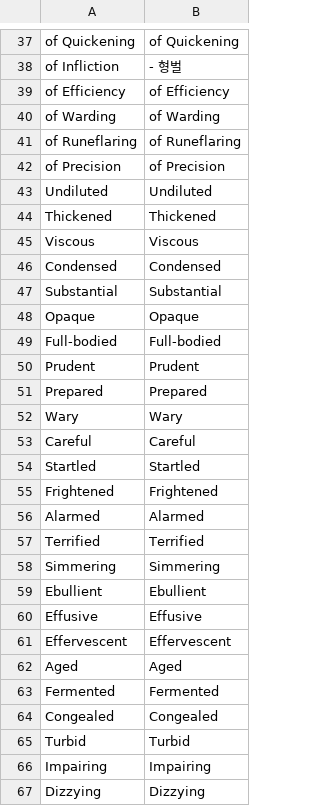
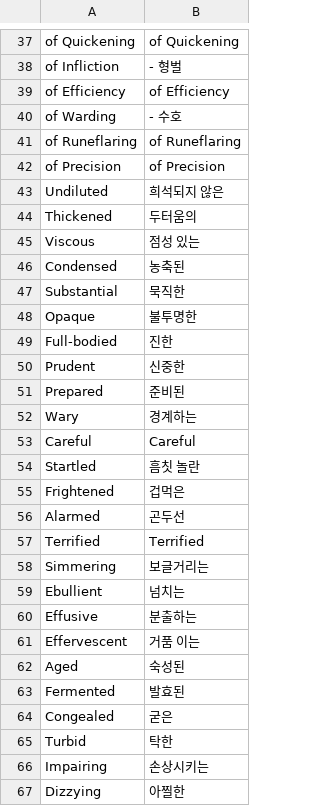
Before and after one commit to luensys/PoeCharm, a CSV file: PoeCharm/Pob/translate_kr/Flask_tag.csv, drawn as a sheet; only a part is shown, gaps mark what is left out; the diff covers the shown part only.

Commit message:
플라스크 정보 업데이트
거래소에서 플라스크 정보를 가져와 업데이트 함
생명력, 마나 플라스크 정보도 가져와 업데이트 함

```diff
--- a/PoeCharm/Pob/translate_kr/Flask_tag.csv
+++ b/PoeCharm/Pob/translate_kr/Flask_tag.csv
@@ -39,29 +39,29 @@
 "of Efficiency","of Efficiency"
-"of Warding","of Warding"
+"of Warding","- 수호"
 "of Runeflaring","of Runeflaring"
 "of Precision","of Precision"
-"Undiluted","Undiluted"
-"Thickened","Thickened"
-"Viscous","Viscous"
-"Condensed","Condensed"
-"Substantial","Substantial"
-"Opaque","Opaque"
-"Full-bodied","Full-bodied"
-"Prudent","Prudent"
-"Prepared","Prepared"
-"Wary","Wary"
+"Undiluted","희석되지 않은"
+"Thickened","두터움의"
+"Viscous","점성 있는"
+"Condensed","농축된"
+"Substantial","묵직한"
+"Opaque","불투명한"
+"Full-bodied","진한"
+"Prudent","신중한"
+"Prepared","준비된"
+"Wary","경계하는"
 "Careful","Careful"
-"Startled","Startled"
-"Frightened","Frightened"
-"Alarmed","Alarmed"
+"Startled","흠칫 놀란"
+"Frightened","겁먹은"
+"Alarmed","곤두선"
 "Terrified","Terrified"
-"Simmering","Simmering"
-"Ebullient","Ebullient"
-"Effusive","Effusive"
-"Effervescent","Effervescent"
-"Aged","Aged"
-"Fermented","Fermented"
-"Congealed","Congealed"
-"Turbid","Turbid"
-"Impairing","Impairing"
-"Dizzying","Dizzying"
+"Simmering","보글거리는"
+"Ebullient","넘치는"
+"Effusive","분출하는"
+"Effervescent","거품 이는"
+"Aged","숙성된"
+"Fermented","발효된"
+"Congealed","굳은"
+"Turbid","탁한"
+"Impairing","손상시키는"
+"Dizzying","아찔한"
```
Also changed, not shown: 33 edited cells elsewhere in this file.
